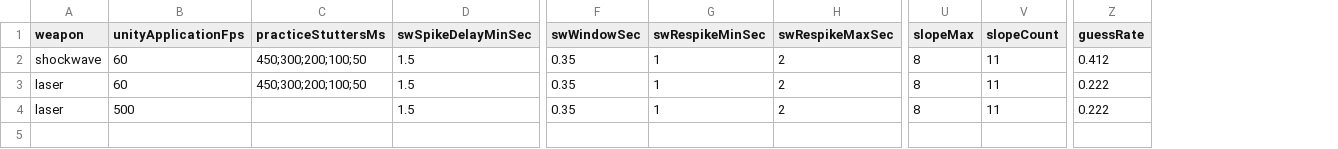
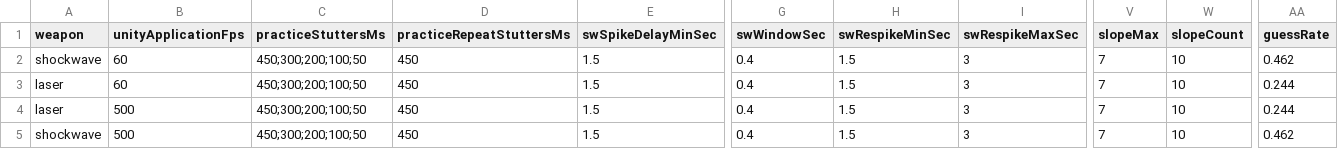
Before and after one commit to Tokey/InvasionUnity, a CSV file: Data/ExperimentConfig.csv, drawn as a sheet; only a part is shown, gaps mark what is left out; addresses are those after the commit; rows hold the shown columns only; the diff names each change by its address in the sheet, - before the commit and + after, or states it on an @@ line.

```diff
--- a/Data/ExperimentConfig.csv
+++ b/Data/ExperimentConfig.csv
+column D (practiceRepeatStuttersMs), rows 2-4: all 450
-G2:G4 (swWindowSec): 0.35
+G2:G4 (swWindowSec): 0.4
-H2:H4 (swRespikeMinSec): 1
+H2:H4 (swRespikeMinSec): 1.5
-I2:I4 (swRespikeMaxSec): 2
+I2:I4 (swRespikeMaxSec): 3
-V2:V4 (slopeMax): 8
+V2:V4 (slopeMax): 7
-W2:W4 (slopeCount): 11
+W2:W4 (slopeCount): 10
-AA2 (guessRate): 0.412
+AA2 (guessRate): 0.462
-AA3:AA4 (guessRate): 0.222
+AA3:AA4 (guessRate): 0.244
-C4 (practiceStuttersMs): (empty)
+C4 (practiceStuttersMs): 450;300;200;100;50
+row 5: shockwave | 500 | 450;300;200;100;50 | 450 | 1.5 | 0.4 | 1.5 | 3 | 7 | 10 | 0.462
```
Also changed, not shown: 47 other files.
